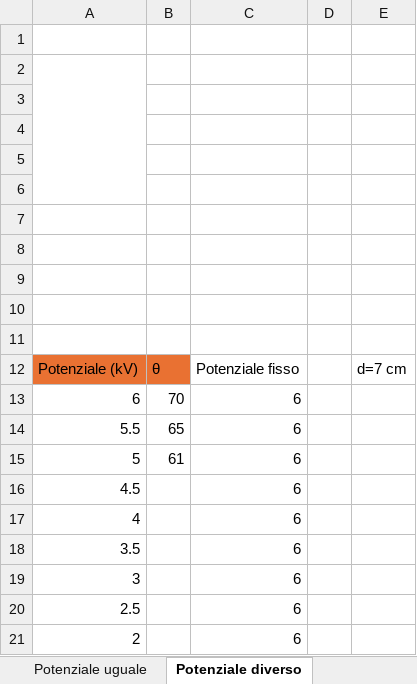
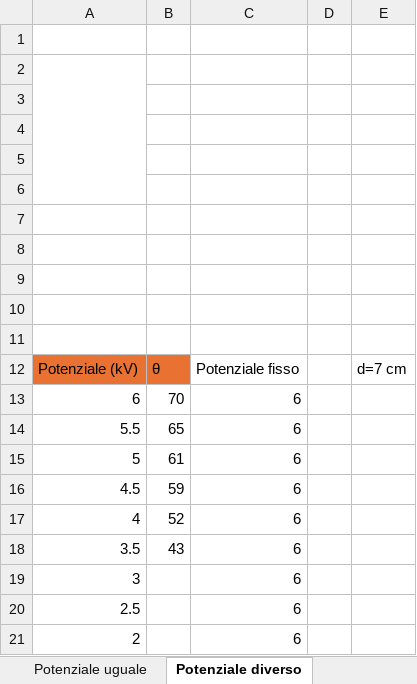
Before and after one commit to matteodeclich/Esperienze-in-laboratorio, an Excel workbook: Coulomb.xlsx, sheet Potenziale diverso, drawn as a sheet; values as stored, in another font and other column widths than the file's, no borders; the diff names each change by its address in the sheet, - before the commit and + after, or states it on an @@ line.

Commit message:
Aggiornamento file excel

```diff
--- a/Coulomb.xlsx (sheet Potenziale diverso)
+++ b/Coulomb.xlsx (sheet Potenziale diverso)
-B16: (empty)
+B16: 59
-B17: (empty)
+B17: 52
-B18: (empty)
+B18: 43
```
